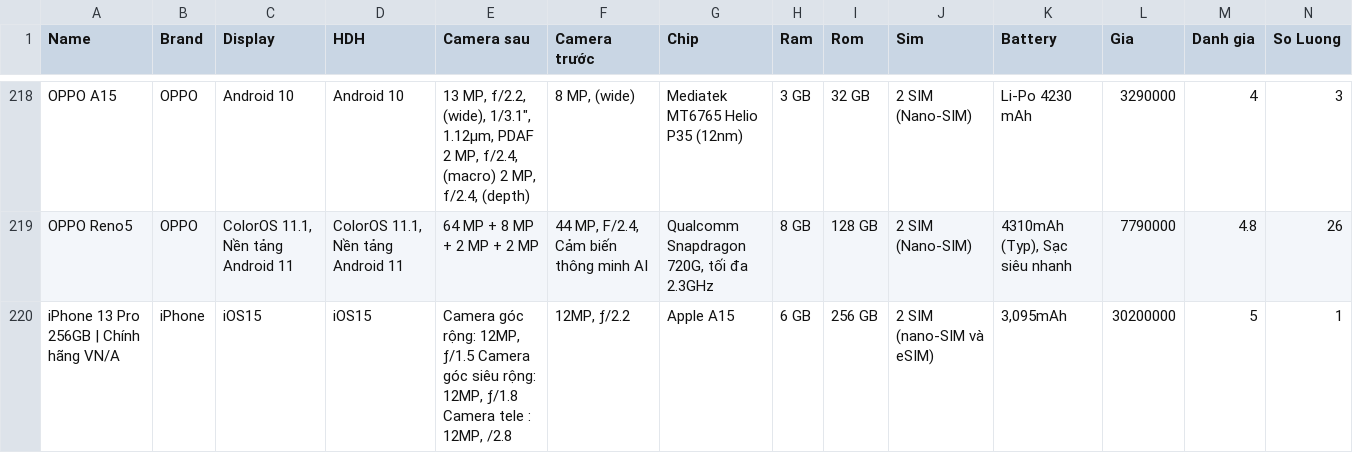
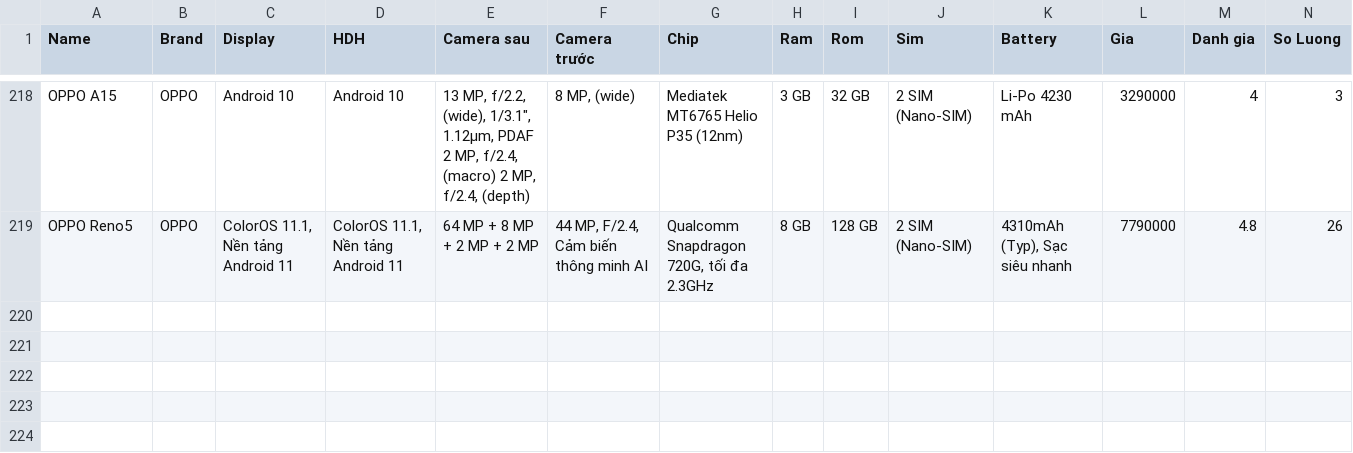
Before and after one commit to kienphamlalala/crawldata, a CSV file: dt3.csv, drawn as a sheet; only a part is shown, gaps mark what is left out; rows hold the shown columns only; the diff names each change by its address in the sheet, - before the commit and + after, or states it on an @@ line.

```diff
--- a/dt3.csv
+++ b/dt3.csv
-row 220: iPhone 13 Pro 256GB | Chính hãng VN/A | iPhone | iOS15 | iOS15 | Camera góc rộng: 12MP, ƒ/1.5 Camera góc siêu rộng: 12MP, ƒ/1.8 Camera tele : 12MP, /2.8 | 12MP, ƒ/2.2 | Apple A15 | 6 GB | 256 GB | 2 SIM (nano‑SIM và eSIM) | 3,095mAh | 30200000 | 5 | 1
```
Also changed, not shown: 6 other files.
